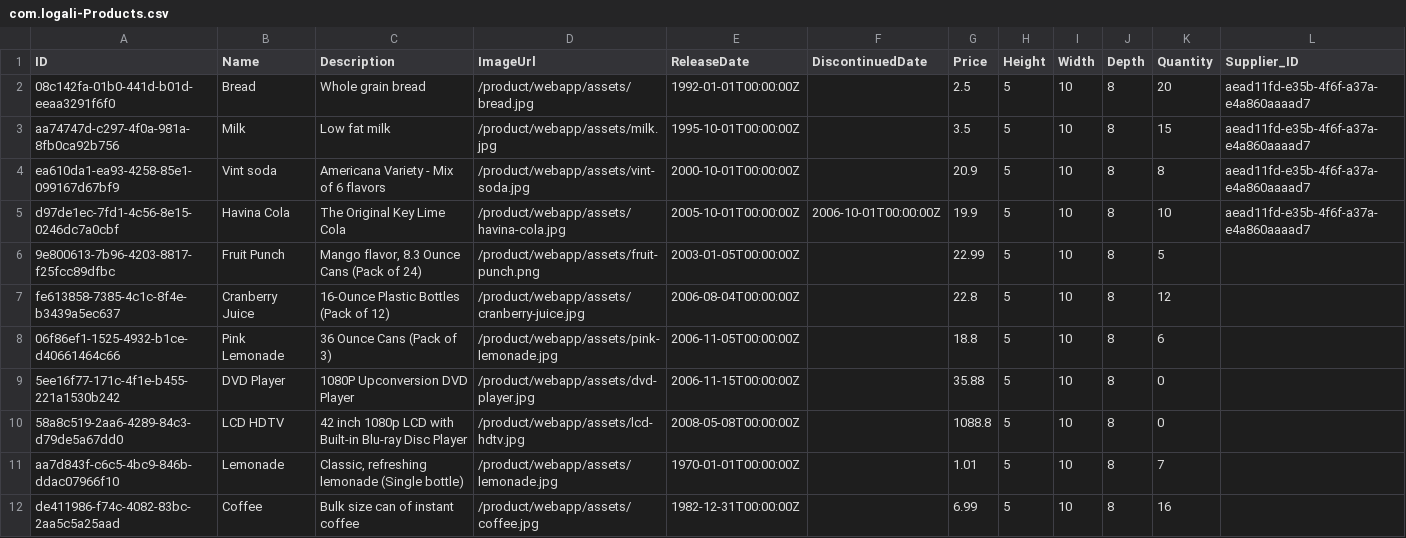
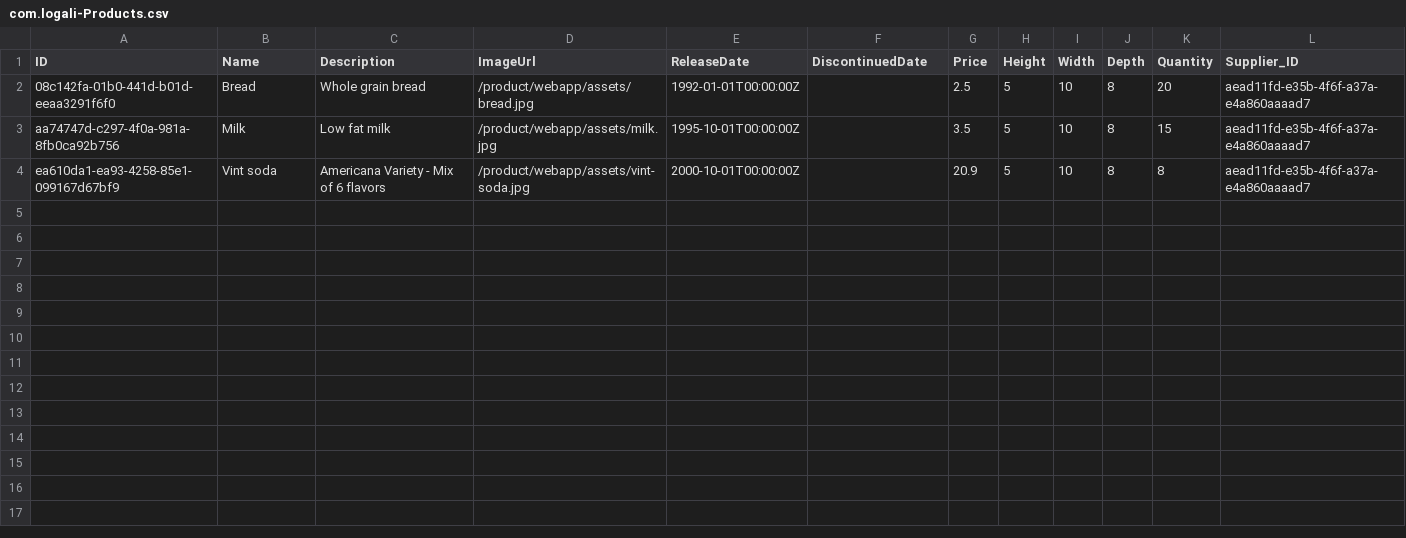
Before and after one commit to Logali-Group/cap-products, a CSV file: db/data/com.logali-Products.csv, drawn as a sheet.

```diff
--- a/db/data/com.logali-Products.csv
+++ b/db/data/com.logali-Products.csv
@@ -4,9 +4 @@ aa74747d-c297-4f0a-981a-8fb0ca92b756,Milk,Low fat milk,/product/webapp/assets/mi
 ea610da1-ea93-4258-85e1-099167d67bf9,Vint soda,Americana Variety - Mix of 6 flavors,/product/webapp/assets/vint-soda.jpg,2000-10-01T00:00:00Z,,20.9,5,10,8,8,aead11fd-e35b-4f6f-a37a-e4a860aaaad7
-d97de1ec-7fd1-4c56-8e15-0246dc7a0cbf,Havina Cola,The Original Key Lime Cola,/product/webapp/assets/havina-cola.jpg,2005-10-01T00:00:00Z,2006-10-01T00:00:00Z,19.9,5,10,8,10,aead11fd-e35b-4f6f-a37a-e4a860aaaad7
-9e800613-7b96-4203-8817-f25fcc89dfbc,Fruit Punch,"Mango flavor, 8.3 Ounce Cans (Pack of 24)",/product/webapp/assets/fruit-punch.png,2003-01-05T00:00:00Z,,22.99,5,10,8,5
-fe613858-7385-4c1c-8f4e-b3439a5ec637,Cranberry Juice,16-Ounce Plastic Bottles (Pack of 12),/product/webapp/assets/cranberry-juice.jpg,2006-08-04T00:00:00Z,,22.8,5,10,8,12
-06f86ef1-1525-4932-b1ce-d40661464c66,Pink Lemonade,36 Ounce Cans (Pack of 3),/product/webapp/assets/pink-lemonade.jpg,2006-11-05T00:00:00Z,,18.8,5,10,8,6
-5ee16f77-171c-4f1e-b455-221a1530b242,DVD Player,1080P Upconversion DVD Player,/product/webapp/assets/dvd-player.jpg,2006-11-15T00:00:00Z,,35.88,5,10,8,0
-58a8c519-2aa6-4289-84c3-d79de5a67dd0,LCD HDTV,42 inch 1080p LCD with Built-in Blu-ray Disc Player,/product/webapp/assets/lcd-hdtv.jpg,2008-05-08T00:00:00Z,,1088.8,5,10,8,0
-aa7d843f-c6c5-4bc9-846b-ddac07966f10,Lemonade,"Classic, refreshing lemonade (Single bottle)",/product/webapp/assets/lemonade.jpg,1970-01-01T00:00:00Z,,1.01,5,10,8,7
-de411986-f74c-4082-83bc-2aa5c5a25aad,Coffee,Bulk size can of instant coffee,/product/webapp/assets/coffee.jpg,1982-12-31T00:00:00Z,,6.99,5,10,8,16
```
Also changed, not shown: 5 other files.
